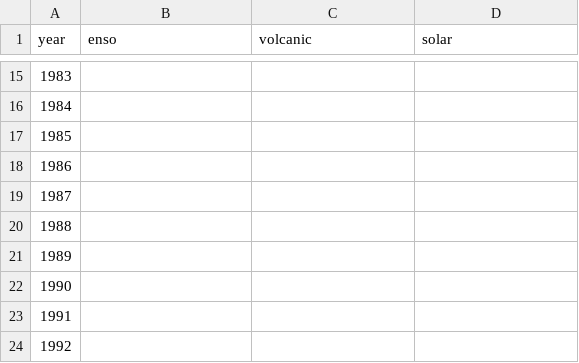
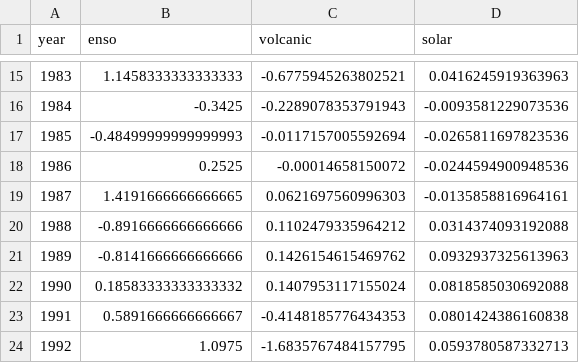
Before and after one commit to supernovaaa2024/Climate2026NYU, a CSV file: data_forecasts/fr_drivers.csv, drawn as a sheet; only a part is shown, gaps mark what is left out; the diff covers the shown part only.

```diff
--- a/data_forecasts/fr_drivers.csv
+++ b/data_forecasts/fr_drivers.csv
@@ -15,10 +15,10 @@ year,enso,volcanic,solar
-1983,,,
-1984,,,
-1985,,,
-1986,,,
-1987,,,
-1988,,,
-1989,,,
-1990,,,
-1991,,,
-1992,,,
+1983,1.1458333333333333,-0.6775945263802521,0.0416245919363963
+1984,-0.3425,-0.2289078353791943,-0.0093581229073536
+1985,-0.48499999999999993,-0.0117157005592694,-0.0265811697823536
+1986,0.2525,-0.00014658150072,-0.0244594900948536
+1987,1.4191666666666665,0.0621697560996303,-0.0135858816964161
+1988,-0.8916666666666666,0.1102479335964212,0.0314374093192088
+1989,-0.8141666666666666,0.1426154615469762,0.0932937325613963
+1990,0.18583333333333332,0.1407953117155024,0.0818585030692088
+1991,0.5891666666666667,-0.4148185776434353,0.0801424386160838
+1992,1.0975,-1.6835767484157795,0.0593780587332713
```
Also changed, not shown: 129 edited cells elsewhere in this file, data_forecasts/gmst.csv, 7 other files.
